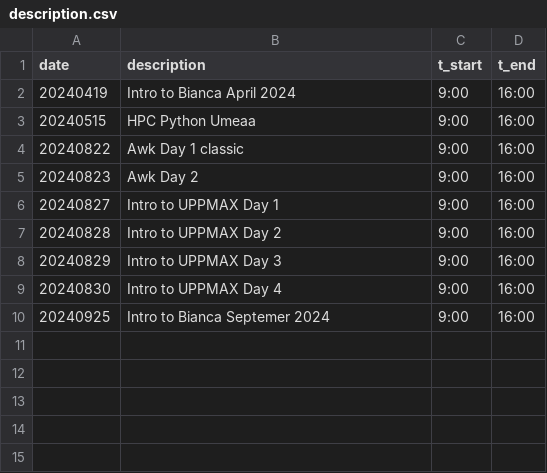
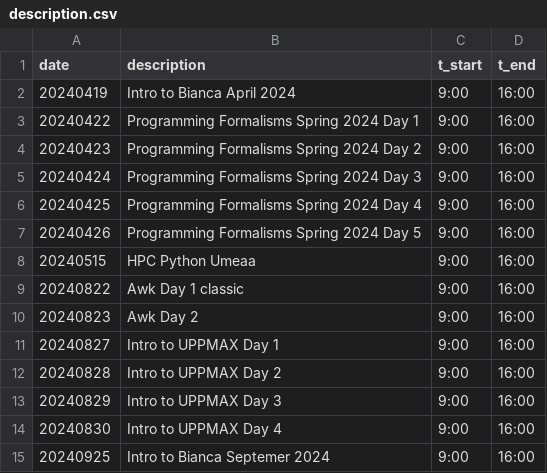
Before and after one commit to richelbilderbeek/teaching, a CSV file: experiments/counts/description.csv, drawn as a sheet.

Commit message:
Add counts

```diff
--- a/experiments/counts/description.csv
+++ b/experiments/counts/description.csv
@@ -2,2 +2,7 @@ date,description,t_start,t_end
 20240419,Intro to Bianca April 2024,9:00,16:00
+20240422,Programming Formalisms Spring 2024 Day 1,9:00,16:00
+20240423,Programming Formalisms Spring 2024 Day 2,9:00,16:00
+20240424,Programming Formalisms Spring 2024 Day 3,9:00,16:00
+20240425,Programming Formalisms Spring 2024 Day 4,9:00,16:00
+20240426,Programming Formalisms Spring 2024 Day 5,9:00,16:00
 20240515,HPC Python Umeaa,9:00,16:00
```
Also changed, not shown: 5 other files.
